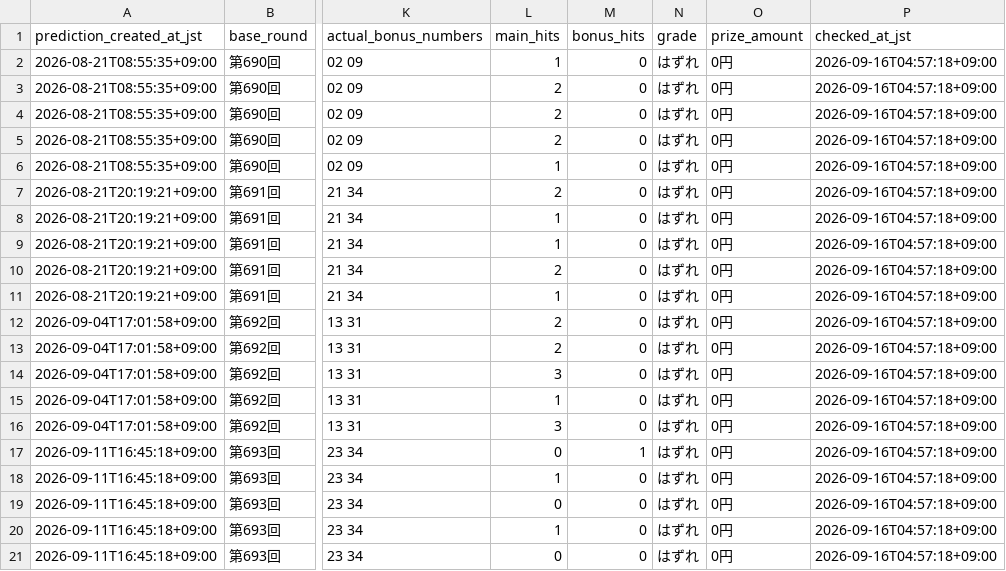
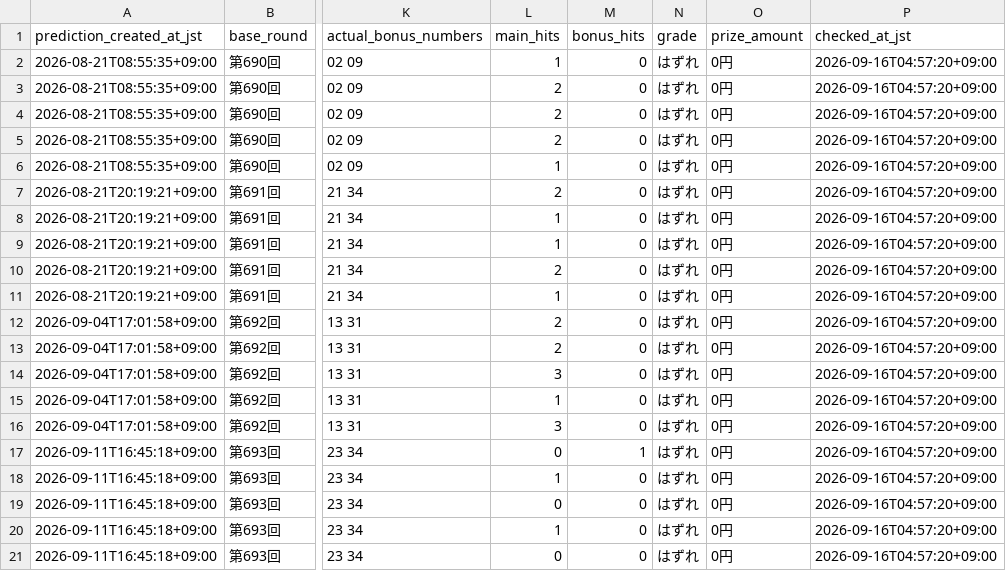
Before and after one commit to Joker7822/LOTO7_AI_AGENT, a CSV file: loto7_agent_output/prediction_history.csv, drawn as a sheet; only a part is shown, gaps mark what is left out; the diff names each change by its address in the sheet, - before the commit and + after, or states it on an @@ line.

```diff
--- a/loto7_agent_output/prediction_history.csv
+++ b/loto7_agent_output/prediction_history.csv
-P2:P21 (checked_at_jst): 2026-09-16T04:57:18+09:00
+P2:P21 (checked_at_jst): 2026-09-16T04:57:20+09:00
```
Also changed, not shown: 2 other files.
